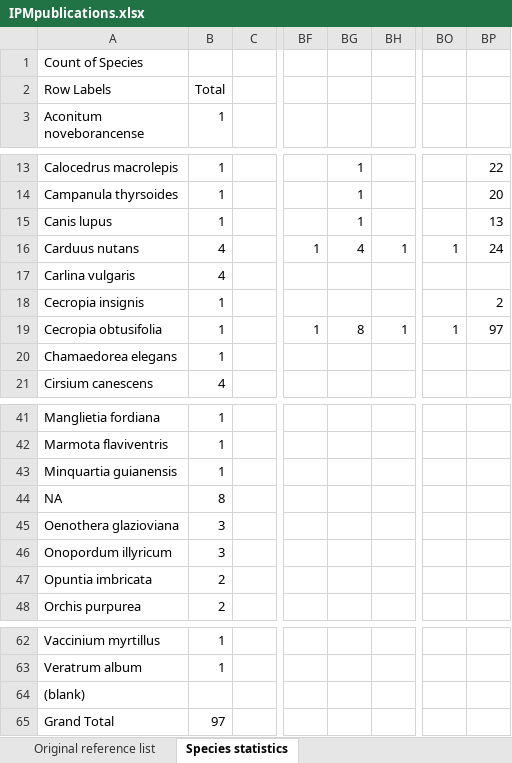
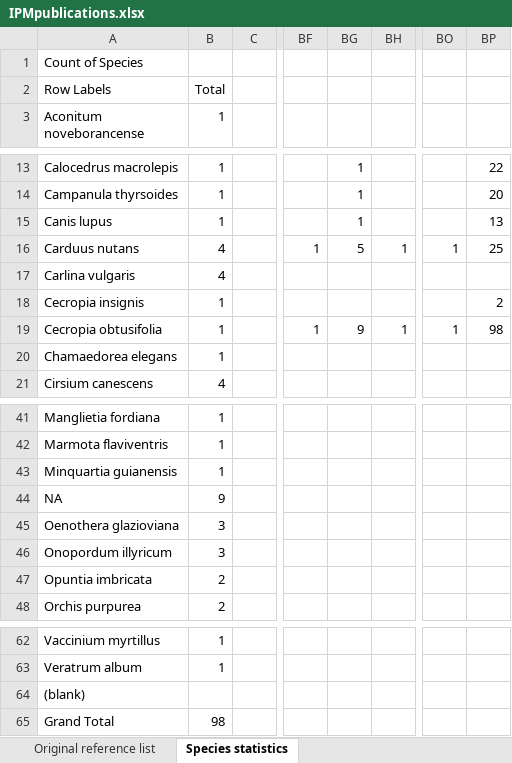
Before and after one commit to r-forge/ipmpack, an Excel workbook: www/IPMpublications.xlsx, sheet Species statistics, drawn as a sheet; only a part is shown, gaps mark what is left out; values as stored, in another font and other column widths than the file's, no borders; charts and pictures not drawn; the diff names each change by its address in the sheet, - before the commit and + after, or states it on an @@ line.

Commit message:
Updated literature
git-svn-id: svn://svn.r-forge.r-project.org/svnroot/ipmpack@956 edb9625f-4e0d-4859-8d74-9fd3b1da38cb

```diff
--- a/www/IPMpublications.xlsx (sheet Species statistics)
+++ b/www/IPMpublications.xlsx (sheet Species statistics)
-BG16: 4
+BG16: 5
-BP16: 24
+BP16: 25
-BG19: 8
+BG19: 9
-BP19: 97
+BP19: 98
-B44 (1): 8
+B44 (1): 9
-B65 (1): 97
+B65 (1): 98
```
Also changed, not shown: sheet Original reference list, charts or pictures.
